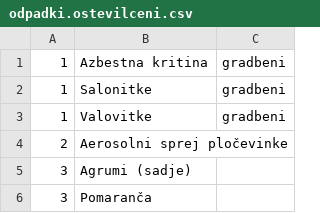
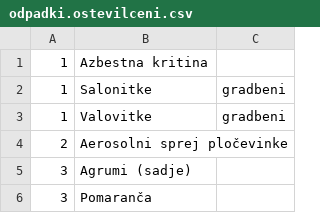
Before and after one commit to ewba/locevalnik, a CSV file: assets/data/odpadki.ostevilceni.csv, drawn as a sheet; only a part is shown.

```diff
--- a/assets/data/odpadki.ostevilceni.csv
+++ b/assets/data/odpadki.ostevilceni.csv
@@ -1,2 +1,2 @@
-1,Azbestna kritina,gradbeni
+1,Azbestna kritina,
 1,Salonitke,gradbeni
```
Also changed, not shown: 5 other files.
